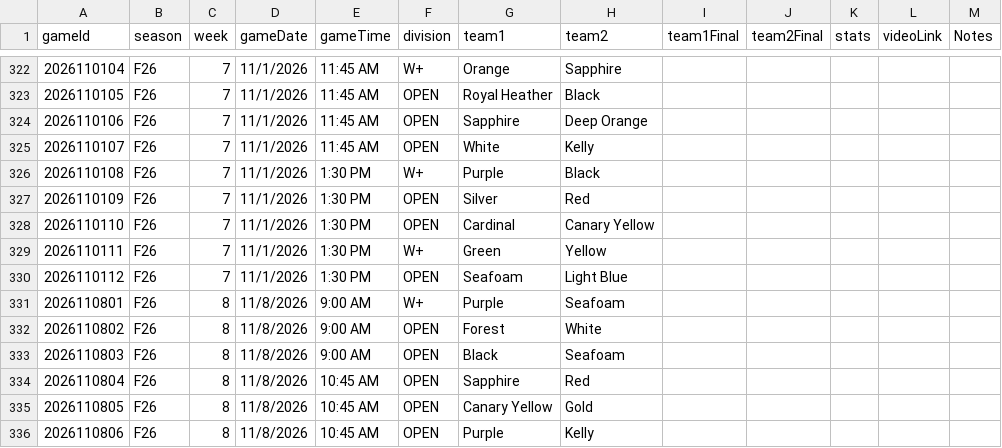
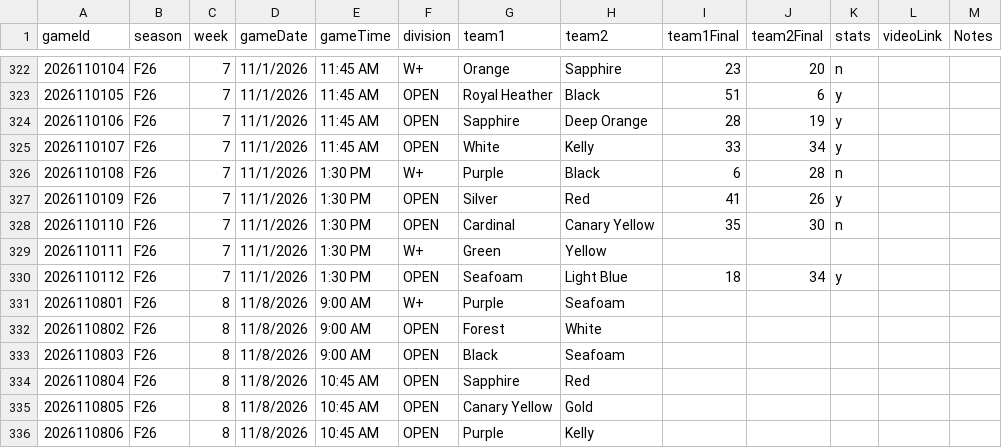
Before and after one commit to traskcon/DCGFFL-Stats, a CSV file: data/DCGFFL_Games.csv, drawn as a sheet; only a part is shown, gaps mark what is left out; the diff covers the shown part only.

```diff
--- a/data/DCGFFL_Games.csv
+++ b/data/DCGFFL_Games.csv
@@ -322,10 +322,10 @@
-2026110104,F26,7,11/1/2026,11:45 AM,W+,Orange,Sapphire,,,,,
-2026110105,F26,7,11/1/2026,11:45 AM,OPEN,Royal Heather,Black,,,,,
-2026110106,F26,7,11/1/2026,11:45 AM,OPEN,Sapphire,Deep Orange,,,,,
-2026110107,F26,7,11/1/2026,11:45 AM,OPEN,White,Kelly,,,,,
-2026110108,F26,7,11/1/2026,1:30 PM,W+,Purple,Black,,,,,
-2026110109,F26,7,11/1/2026,1:30 PM,OPEN,Silver,Red,,,,,
-2026110110,F26,7,11/1/2026,1:30 PM,OPEN,Cardinal,Canary Yellow,,,,,
+2026110104,F26,7,11/1/2026,11:45 AM,W+,Orange,Sapphire,23,20,n,,
+2026110105,F26,7,11/1/2026,11:45 AM,OPEN,Royal Heather,Black,51,6,y,,
+2026110106,F26,7,11/1/2026,11:45 AM,OPEN,Sapphire,Deep Orange,28,19,y,,
+2026110107,F26,7,11/1/2026,11:45 AM,OPEN,White,Kelly,33,34,y,,
+2026110108,F26,7,11/1/2026,1:30 PM,W+,Purple,Black,6,28,n,,
+2026110109,F26,7,11/1/2026,1:30 PM,OPEN,Silver,Red,41,26,y,,
+2026110110,F26,7,11/1/2026,1:30 PM,OPEN,Cardinal,Canary Yellow,35,30,n,,
 2026110111,F26,7,11/1/2026,1:30 PM,W+,Green,Yellow,,,,,
-2026110112,F26,7,11/1/2026,1:30 PM,OPEN,Seafoam,Light Blue,,,,,
+2026110112,F26,7,11/1/2026,1:30 PM,OPEN,Seafoam,Light Blue,18,34,y,,
 2026110801,F26,8,11/8/2026,9:00 AM,W+,Purple,Seafoam,,,,,
```
Also changed, not shown: 18 edited cells elsewhere in this file, 1 other file.
